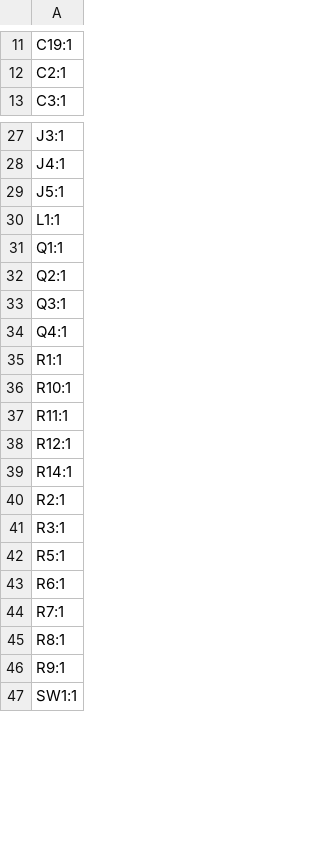
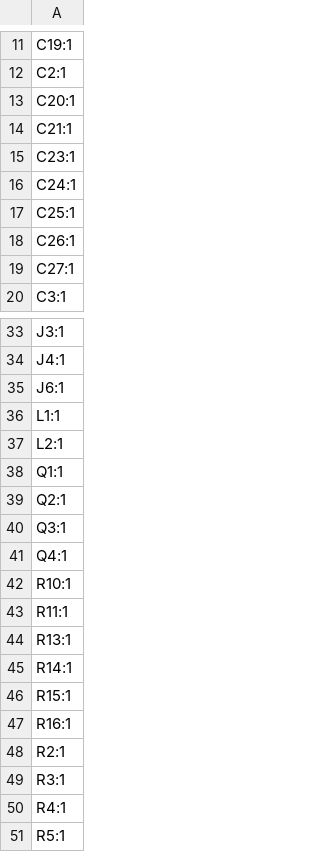
Before and after one commit to Tomas-Kuchta-FPV/PawBuddy, a CSV file: PCB/production/designators.csv, drawn as a sheet; only a part is shown, gaps mark what is left out; the shorter side is filled out with more unchanged rows; the diff covers the shown part only.

```diff
--- a/PCB/production/designators.csv
+++ b/PCB/production/designators.csv
@@ -12,2 +12,9 @@ C19:1
 C2:1
+C20:1
+C21:1
+C23:1
+C24:1
+C25:1
+C26:1
+C27:1
 C3:1
@@ -28,4 +34,5 @@ J3:1
 J4:1
-J5:1
+J6:1
 L1:1
+L2:1
 Q1:1
@@ -34,9 +41,11 @@ Q3:1
 Q4:1
-R1:1
 R10:1
 R11:1
-R12:1
+R13:1
 R14:1
+R15:1
+R16:1
 R2:1
 R3:1
+R4:1
 R5:1
```
Also changed, not shown: 3 added rows and 4 removed rows elsewhere in this file, PCB/production/bom.csv, PCB/production/positions.csv, 15 other files.
